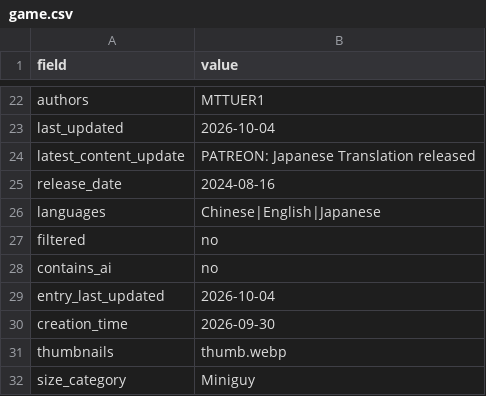
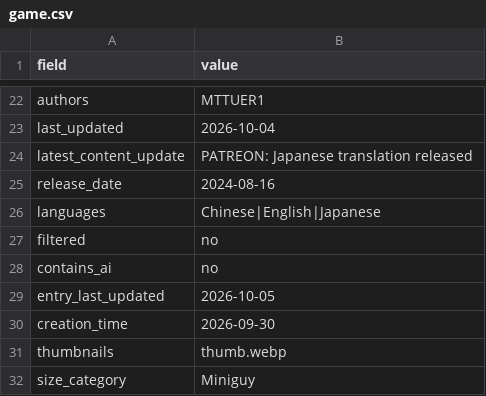
Before and after one commit to artsketter/size-game-index-content, a CSV file: games/giant-girl-club-2nd-season/game.csv, drawn as a sheet; only a part is shown, gaps mark what is left out.

```diff
--- a/games/giant-girl-club-2nd-season/game.csv
+++ b/games/giant-girl-club-2nd-season/game.csv
@@ -23,3 +23,3 @@ authors,MTTUER1
 last_updated,2026-10-04
-latest_content_update,PATREON: Japanese Translation released
+latest_content_update,PATREON: Japanese translation released
 release_date,2024-08-16
@@ -28,3 +28,3 @@ filtered,no
 contains_ai,no
-entry_last_updated,2026-10-04
+entry_last_updated,2026-10-05
 creation_time,2026-09-30
```
Also changed, not shown: 4 other files.
